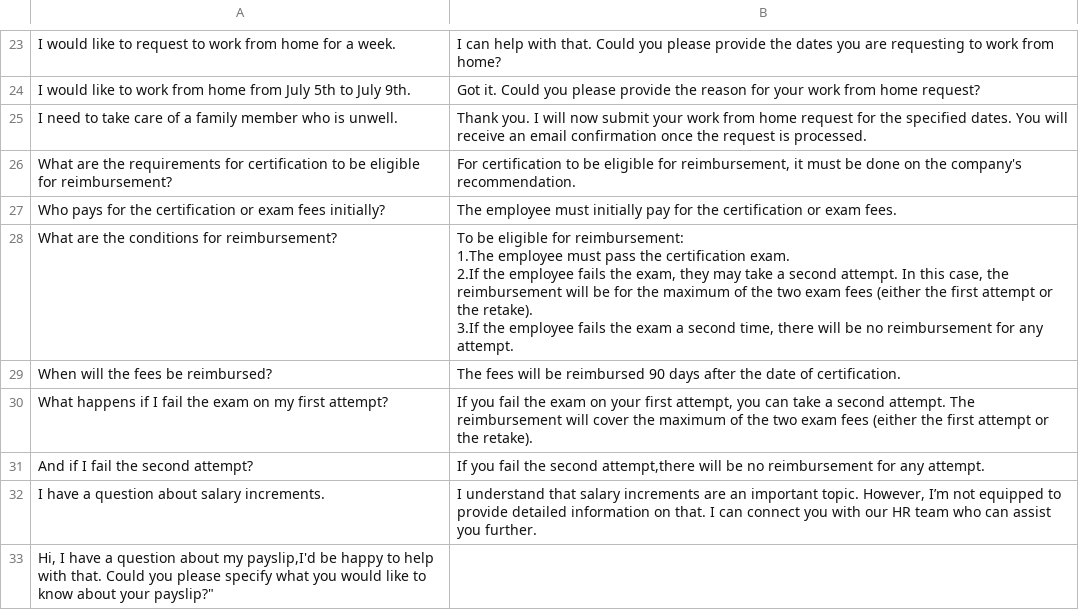
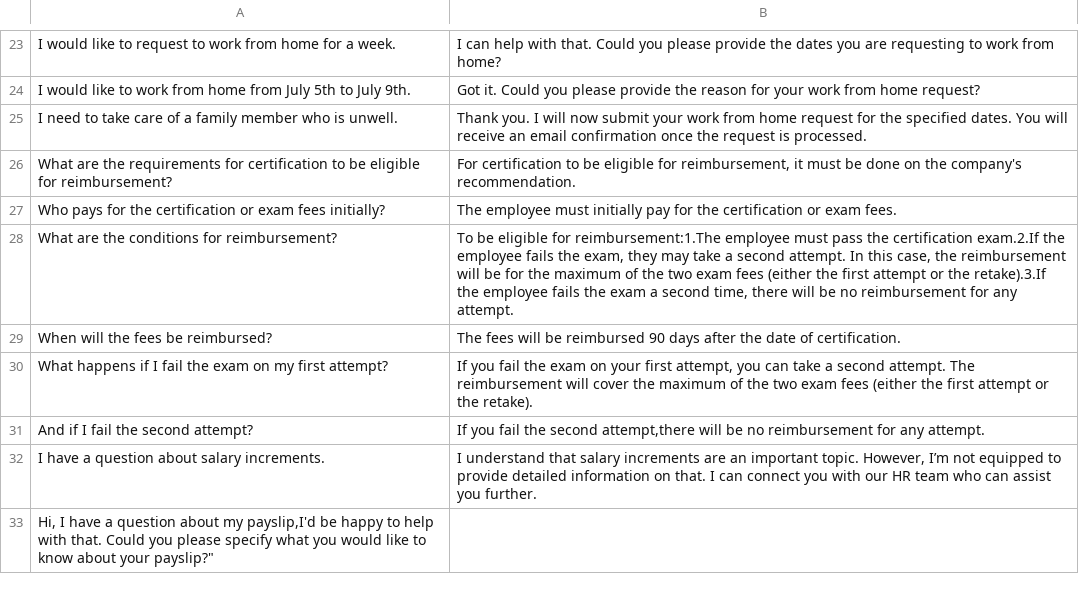
Before and after one commit to warmachine028/HR-Chatbot, a CSV file: src/knowledge_base.csv, drawn as a sheet; only a part is shown, gaps mark what is left out; ↵ is a line break in a cell; the diff names each change by its address in the sheet, - before the commit and + after, or states it on an @@ line.

Commit message:
Update knowledge_base.csv

```diff
--- a/src/knowledge_base.csv
+++ b/src/knowledge_base.csv
-B28: …eligible for reimbursement: ↵ 1.The employee must pass the certification exam. ↵ 2.If the employee fails the exam, they may take a second attempt. In this case, the reimbursement will be for the maximum of the two exam fees (either the first attempt or the retake). ↵ 3.If the employee…
+B28: …eligible for reimbursement:1.The employee must pass the certification exam.2.If the employee fails the exam, they may take a second attempt. In this case, the reimbursement will be for the maximum of the two exam fees (either the first attempt or the retake).3.If the employee…
```
